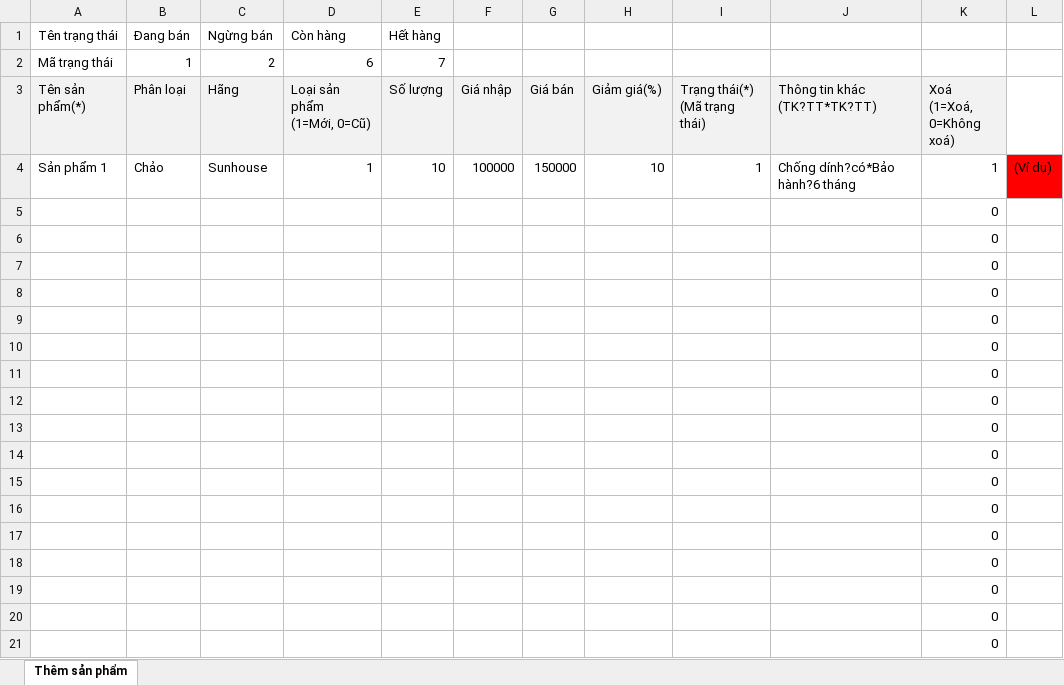
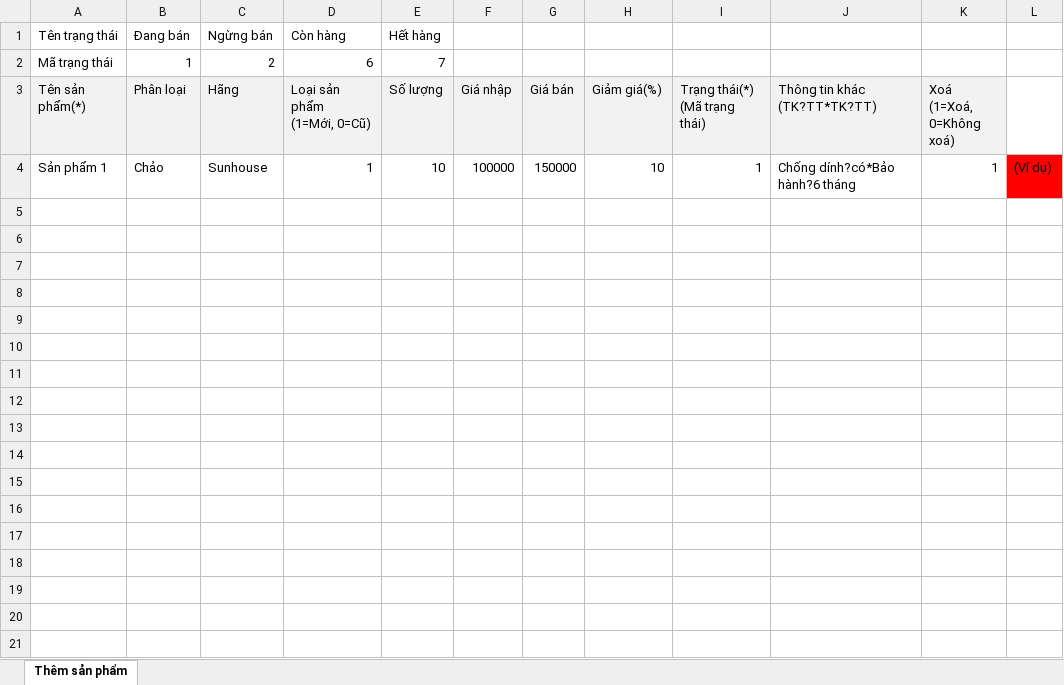
Before and after one commit to dangchien2003/quanlycuahang, an Excel workbook: public/insert_template/themsp.xlsx, sheet Thêm sản phẩm, drawn as a sheet; only a part is shown; values as stored, in another font and other column widths than the file's, no borders; the diff covers the shown part only; the diff names each change by its address in the sheet, - before the commit and + after, or states it on an @@ line.

Commit message:
kiểm tra không có  dữ liệu thêm

```diff
--- a/public/insert_template/themsp.xlsx (sheet Thêm sản phẩm)
+++ b/public/insert_template/themsp.xlsx (sheet Thêm sản phẩm)
-row 5:  |  |  |  |  |  |  |  |  |  | 0
-row 6:  |  |  |  |  |  |  |  |  |  | 0
-row 7:  |  |  |  |  |  |  |  |  |  | 0
-row 8:  |  |  |  |  |  |  |  |  |  | 0
-row 9:  |  |  |  |  |  |  |  |  |  | 0
-row 10:  |  |  |  |  |  |  |  |  |  | 0
-row 11:  |  |  |  |  |  |  |  |  |  | 0
-row 12:  |  |  |  |  |  |  |  |  |  | 0
-row 13:  |  |  |  |  |  |  |  |  |  | 0
-row 14:  |  |  |  |  |  |  |  |  |  | 0
-row 15:  |  |  |  |  |  |  |  |  |  | 0
-row 16:  |  |  |  |  |  |  |  |  |  | 0
-row 17:  |  |  |  |  |  |  |  |  |  | 0
-row 18:  |  |  |  |  |  |  |  |  |  | 0
-row 19:  |  |  |  |  |  |  |  |  |  | 0
-row 20:  |  |  |  |  |  |  |  |  |  | 0
-row 21:  |  |  |  |  |  |  |  |  |  | 0
```
Also changed, not shown: 81 removed rows elsewhere in this sheet, public/insert_template/themlk.xlsx, 2 other files.
